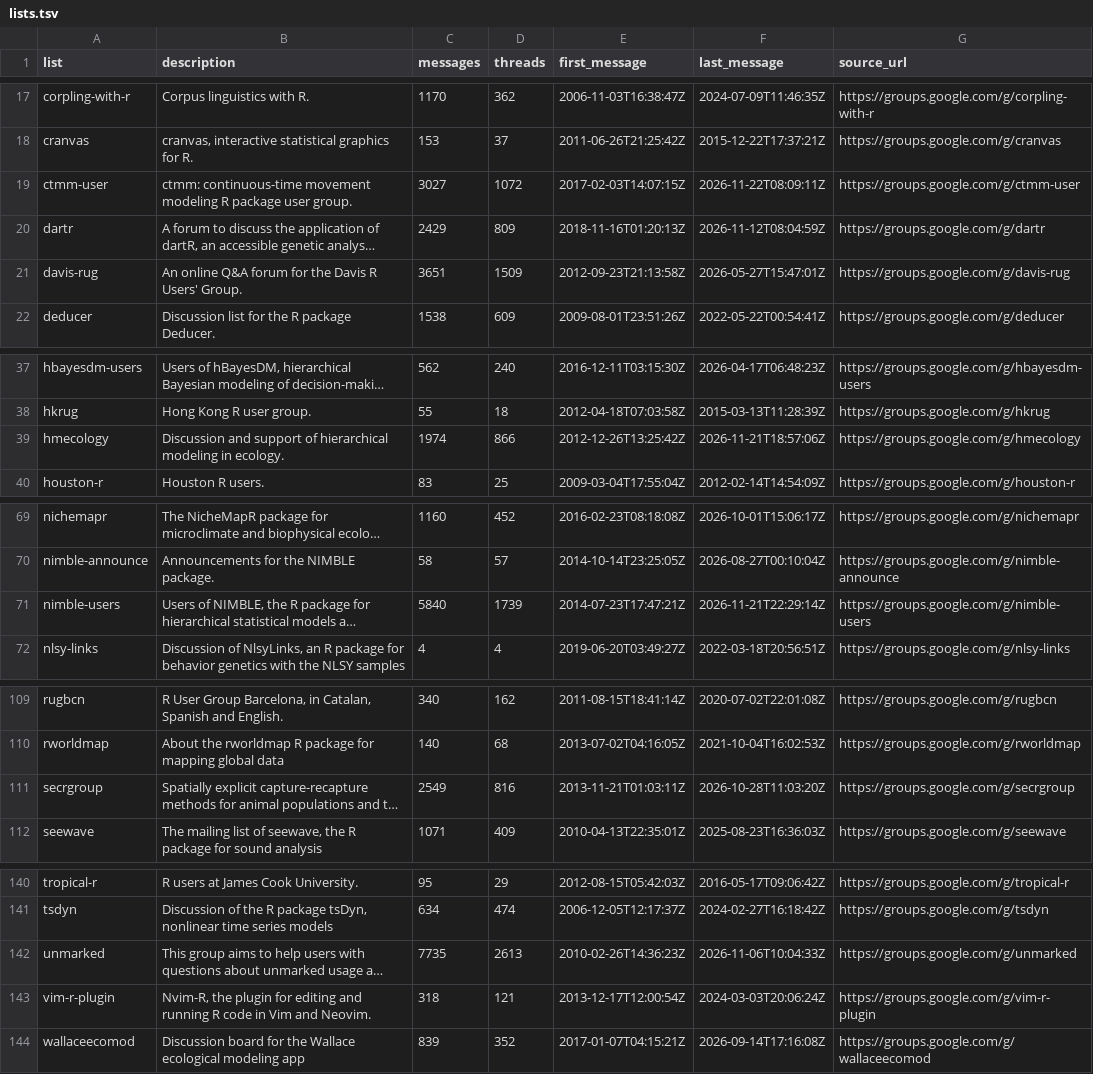
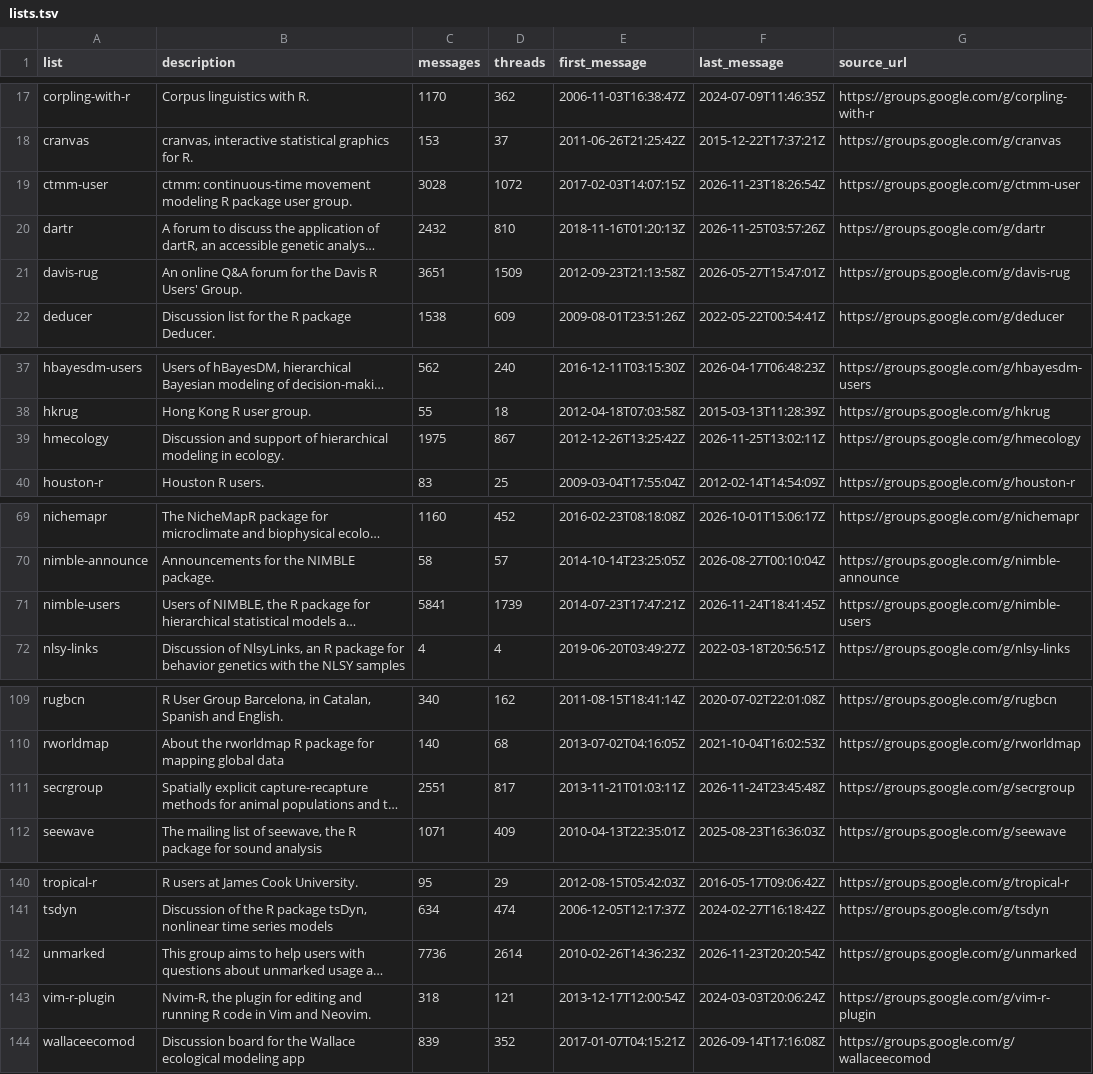
Before and after one commit to r-mailing-lists/googlegroups-archive, a TSV file: lists.tsv, drawn as a sheet; only a part is shown, gaps mark what is left out; long unchanged cells end in …; the diff covers the shown part only; the diff names each change by its address in the sheet, - before the commit and + after, or states it on an @@ line.

```diff
--- a/lists.tsv
+++ b/lists.tsv
-C19 (messages): 3027
+C19 (messages): 3028
-F19 (last_message): 2026-11-22T08:09:11Z
+F19 (last_message): 2026-11-23T18:26:54Z
-C20 (messages): 2429
+C20 (messages): 2432
-D20 (threads): 809
+D20 (threads): 810
-F20 (last_message): 2026-11-12T08:04:59Z
+F20 (last_message): 2026-11-25T03:57:26Z
-C39 (messages): 1974
+C39 (messages): 1975
-D39 (threads): 866
+D39 (threads): 867
-F39 (last_message): 2026-11-21T18:57:06Z
+F39 (last_message): 2026-11-25T13:02:11Z
-C71 (messages): 5840
+C71 (messages): 5841
-F71 (last_message): 2026-11-21T22:29:14Z
+F71 (last_message): 2026-11-24T18:41:45Z
-C111 (messages): 2549
+C111 (messages): 2551
-D111 (threads): 816
+D111 (threads): 817
-F111 (last_message): 2026-10-28T11:03:20Z
+F111 (last_message): 2026-11-24T23:45:48Z
-C142 (messages): 7735
+C142 (messages): 7736
-D142 (threads): 2613
+D142 (threads): 2614
-F142 (last_message): 2026-11-06T10:04:33Z
+F142 (last_message): 2026-11-23T20:20:54Z
```
Also changed, not shown: 2 edited cells elsewhere in this file, 57 other files.
